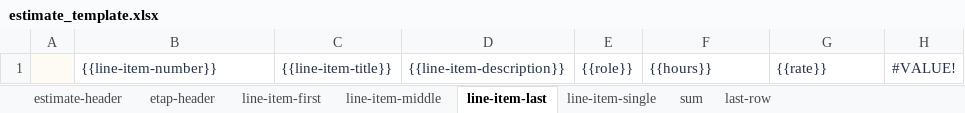
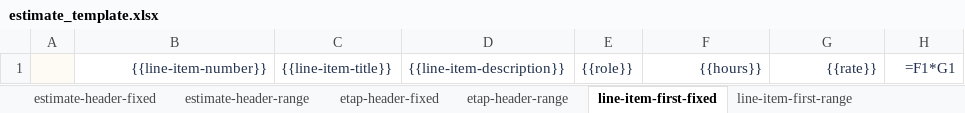
Before and after one commit to maciejguc/jamel-plugin, an Excel workbook: jamel-pm/assets/estimate_template.xlsx, sheet line-item-first-fixed, drawn as a sheet; values as stored, in another font and other column widths than the file's, no borders; formulas without a stored value are shown as written; charts and pictures not drawn; the diff names each change by its address in the sheet, - before the commit and + after, or states it on an @@ line.

```diff
--- a/jamel-pm/assets/estimate_template.xlsx (sheet line-item-first-fixed)
+++ b/jamel-pm/assets/estimate_template.xlsx (sheet line-item-first-fixed)
-sheet tab: estimate-header
+sheet tab: estimate-header-fixed
-sheet tab: etap-header
+sheet tab: estimate-header-range
-sheet tab: line-item-first
+sheet tab: etap-header-fixed
-sheet tab: line-item-middle
+sheet tab: etap-header-range
-sheet tab: line-item-last
+sheet tab: line-item-first-fixed
-sheet tab: line-item-single
+sheet tab: line-item-first-range
-B1 alignment: left
+B1 alignment: right
-F1:G1 alignment: left
+F1:G1 alignment: right
-H1: #VALUE!
+H1: =F1*G1
```
Also changed, not shown: sheet estimate-header-range, sheet etap-header-fixed, sheet etap-header-range, sheet line-item-first-range, sheet line-item-middle-fixed, sheet line-item-middle-range, 1 more sheet, other sheet tabs, charts or pictures, 9 other files.
